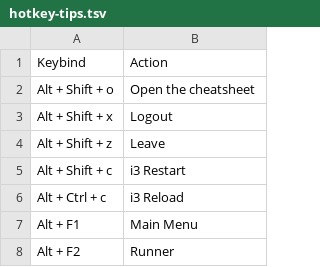
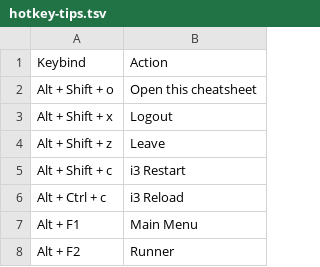
Before and after one commit to samwhelp/garuda-i3wm-adjustment, a TSV file: project/gen/hotkey-tips/dist/hotkey-tips.tsv, drawn as a sheet; only a part is shown.

```diff
--- a/project/gen/hotkey-tips/dist/hotkey-tips.tsv
+++ b/project/gen/hotkey-tips/dist/hotkey-tips.tsv
@@ -1,3 +1,3 @@
 "Keybind"	"Action"
-"Alt + Shift + o"	"Open the cheatsheet"
+"Alt + Shift + o"	"Open this cheatsheet"
 "Alt + Shift + x"	"Logout"
```
Also changed, not shown: 2 other files.
